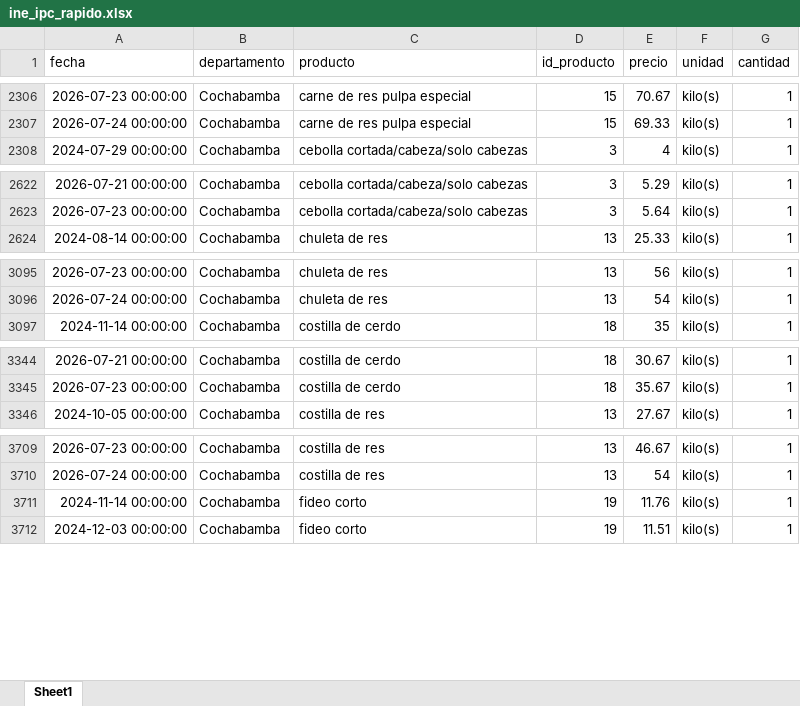
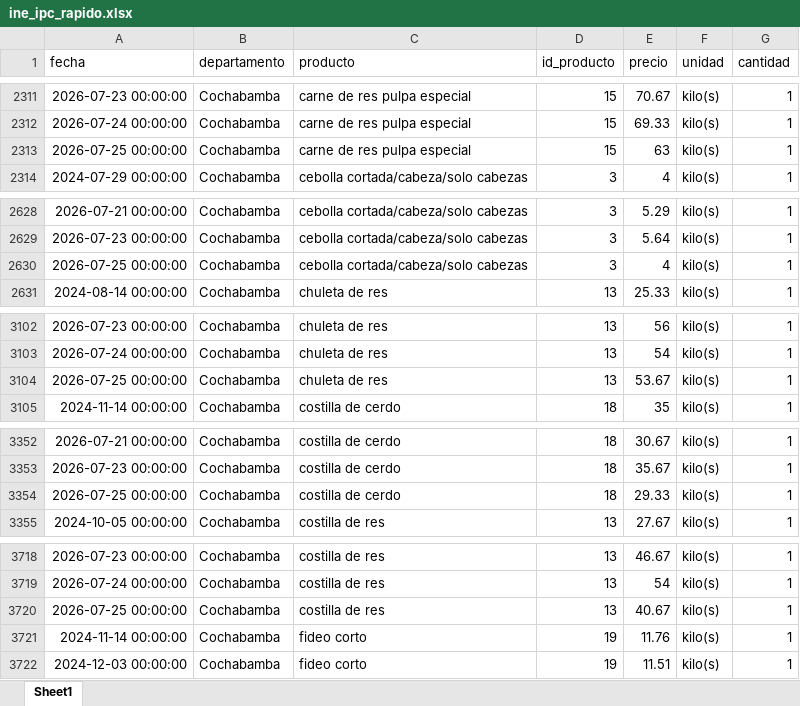
Before and after one commit to mauforonda/indicadores_inflacion, an Excel workbook: ine_ipc_rapido.xlsx, sheet Sheet1, drawn as a sheet; only a part is shown, gaps mark what is left out; values as stored, in another font and other column widths than the file's, no borders; the diff covers the shown part only; the diff names each change by its address in the sheet, - before the commit and + after, or states it on an @@ line.

```diff
--- a/ine_ipc_rapido.xlsx (sheet Sheet1)
+++ b/ine_ipc_rapido.xlsx (sheet Sheet1)
+row 2313: 2026-07-25 00:00:00 | Cochabamba | carne de res pulpa especial | 15 | 63 | kilo(s) | 1
+row 2630: 2026-07-25 00:00:00 | Cochabamba | cebolla cortada/cabeza/solo cabezas | 3 | 4 | kilo(s) | 1
+row 3104: 2026-07-25 00:00:00 | Cochabamba | chuleta de res | 13 | 53.67 | kilo(s) | 1
+row 3354: 2026-07-25 00:00:00 | Cochabamba | costilla de cerdo | 18 | 29.33 | kilo(s) | 1
+row 3720: 2026-07-25 00:00:00 | Cochabamba | costilla de res | 13 | 40.67 | kilo(s) | 1
```
Also changed, not shown: 28 added rows and 4 moved rows elsewhere in this sheet, 1 other file.
